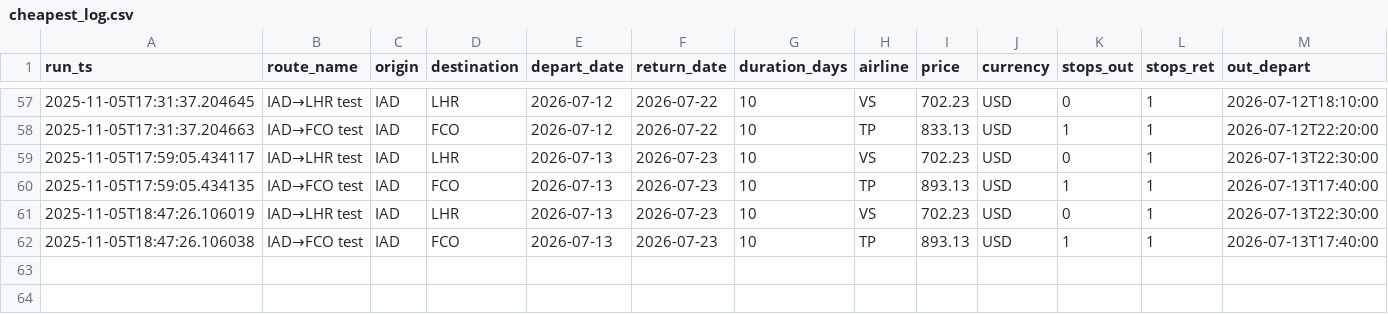
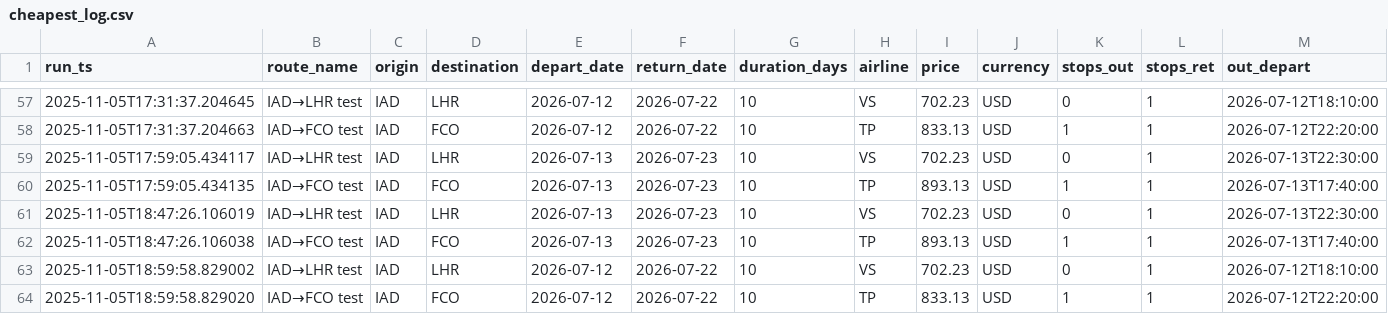
Before and after one commit to sgrinkrugdev/cheep_flight, a CSV file: cheapest_log.csv, drawn as a sheet; only a part is shown, gaps mark what is left out; rows hold the shown columns only; the diff names each change by its address in the sheet, - before the commit and + after, or states it on an @@ line.

```diff
--- a/cheapest_log.csv
+++ b/cheapest_log.csv
+row 63: 2025-11-05T18:59:58.829002 | IAD→LHR test | IAD | LHR | 2026-07-12 | 2026-07-22 | 10 | VS | 702.23 | USD | 0 | 1 | 2026-07-12T18:10:00
+row 64: 2025-11-05T18:59:58.829020 | IAD→FCO test | IAD | FCO | 2026-07-12 | 2026-07-22 | 10 | TP | 833.13 | USD | 1 | 1 | 2026-07-12T22:20:00
```
